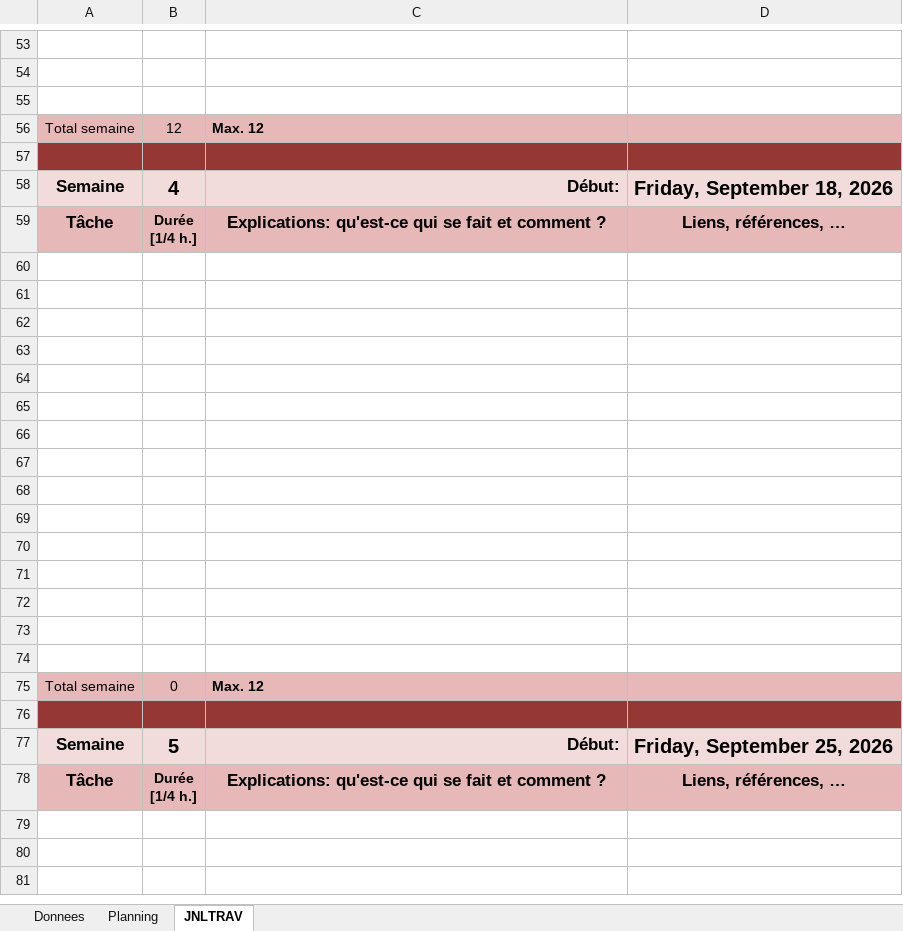
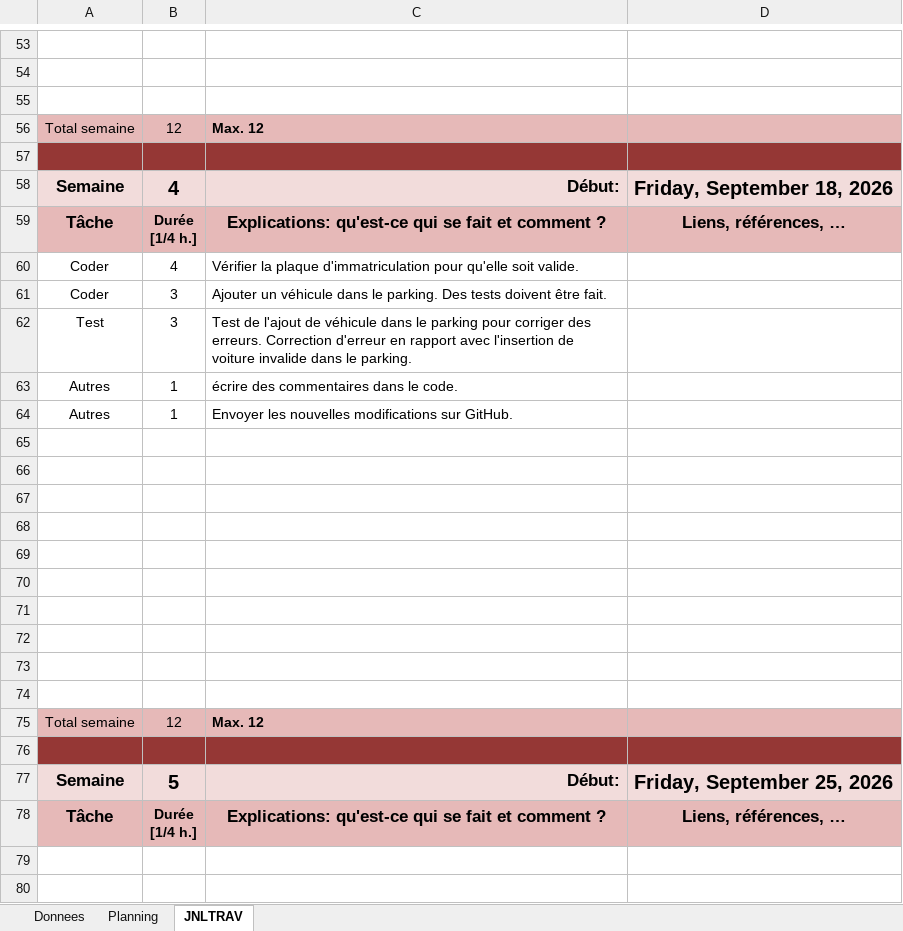
Before and after one commit to ChillNico09/320-NicolasMarques-P_Parking, an Excel workbook: T-320-NicolasMarques-Planification.xlsm, sheet JNLTRAV, drawn as a sheet; only a part is shown, gaps mark what is left out; the shorter side is filled out with more unchanged rows; values as stored, in another font and other column widths than the file's, no borders; charts and pictures not drawn; removed rows and columns are numbered as before the commit, all else as after; the diff names each change by its address in the sheet, - before the commit and + after, or states it on an @@ line.

Commit message:
Les véhicules peuvent être désormais ajouté dans le parking

```diff
--- a/T-320-NicolasMarques-Planification.xlsm (sheet JNLTRAV)
+++ b/T-320-NicolasMarques-Planification.xlsm (sheet JNLTRAV)
+row 60: Coder | 4 | Vérifier la plaque d'immatriculation pour qu'elle soit valide.
+row 61: Coder | 3 | Ajouter un véhicule dans le parking. Des tests doivent être fait.
+row 62: Test | 3 | Test de l'ajout de véhicule dans le parking pour corriger des erreurs. Correction d'erreur en rapport avec l'insertion de voiture invalide dans le parking.
+row 63: Autres | 1 | écrire des commentaires dans le code.
+row 64: Autres | 1 | Envoyer les nouvelles modifications sur GitHub.
-row 70: (empty)
-row 71: (empty)
-row 72: (empty)
-row 73: (empty)
-row 74: (empty)
-B75: 0
+B75: 12
```
Also changed, not shown: charts or pictures, 21 other files.
